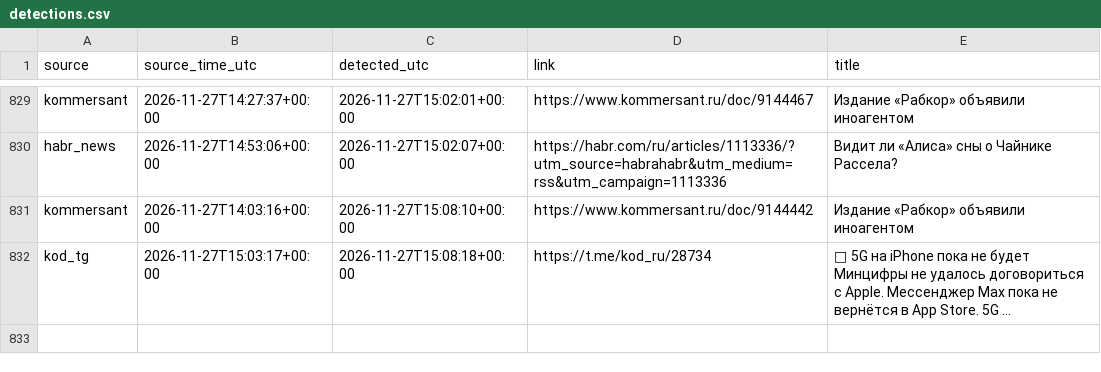
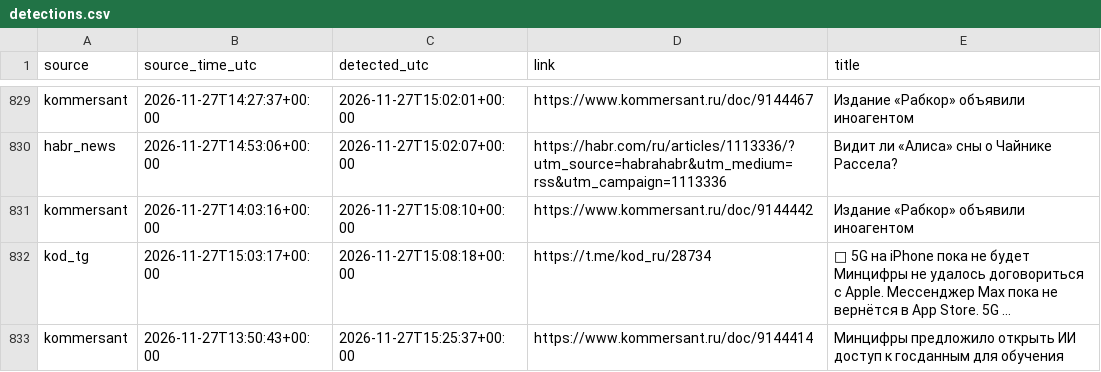
Before and after one commit to kvyvo/rknkid-radar, a CSV file: detections.csv, drawn as a sheet; only a part is shown, gaps mark what is left out.

```diff
--- a/detections.csv
+++ b/detections.csv
@@ -1027 +1027,2 @@ kommersant,2026-11-27T14:03:16+00:00,2026-11-27T15:08:10+00:00,https://www.komme
 kod_tg,2026-11-27T15:03:17+00:00,2026-11-27T15:08:18+00:00,https://t.me/kod_ru/28734,"🤔 5G на iPhone пока не будет Минцифры не удалось договориться с Apple. Мессенджер Max пока не вернётся в App Store. 5G …"
+kommersant,2026-11-27T13:50:43+00:00,2026-11-27T15:25:37+00:00,https://www.kommersant.ru/doc/9144414,"Минцифры предложило открыть ИИ доступ к госданным для обучения"
```
Also changed, not shown: 1 other file.
